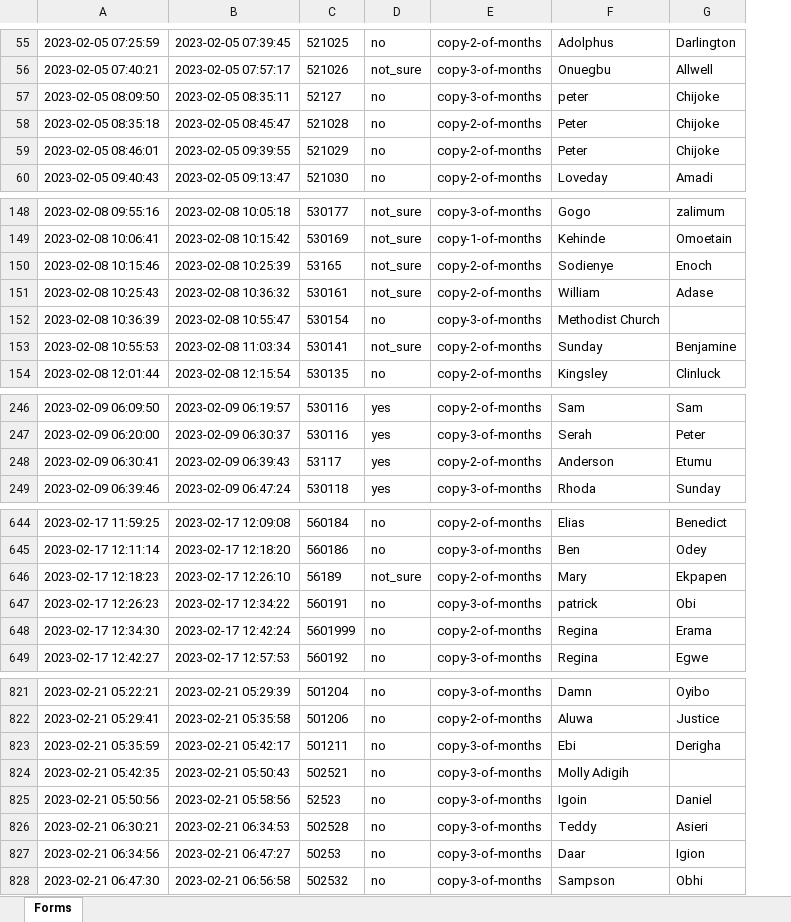
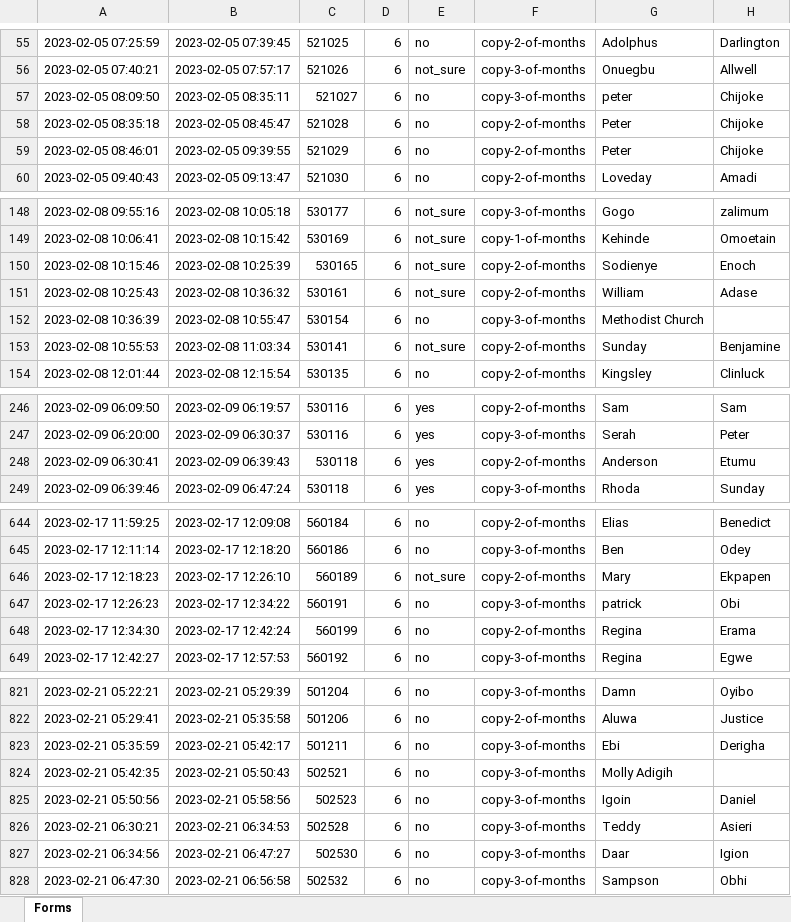
Before and after one commit to Renewvia-Energy/survey_impact_analysis, an Excel workbook: data_cleaning/datasets_raw/Commcare POST Connection HOUSEHOLD.xlsx, sheet Forms, drawn as a sheet; only a part is shown, gaps mark what is left out; values as stored, in another font and other column widths than the file's, no borders; the diff covers the shown part only; the diff names each change by its address in the sheet, - before the commit and + after, or states it on an @@ line.

```diff
--- a/data_cleaning/datasets_raw/Commcare POST Connection HOUSEHOLD.xlsx (sheet Forms)
+++ b/data_cleaning/datasets_raw/Commcare POST Connection HOUSEHOLD.xlsx (sheet Forms)
+column D, rows 55-60: all 6; rows 148-154: all 6; rows 246-249: all 6; rows 644-649: all 6; rows 821-828: all 6
-C57: 52127
+C57: 521027
-C150: 53165
+C150: 530165
-C248: 53117
+C248: 530118
-C646: 56189
+C646: 560189
-C648: 5601999
+C648: 560199
-C825: 52523
+C825: 502523
-C827: 50253
+C827: 502530
```
Also changed, not shown: 9 edited cells and cell formats elsewhere in this sheet, Question Mapping.xlsx, data_cleaning/datasets_raw/Commcare - POST Connection - COMMERCIAL & INSTITUTION Connectin Impact Survey.xlsx, 19 other files.
